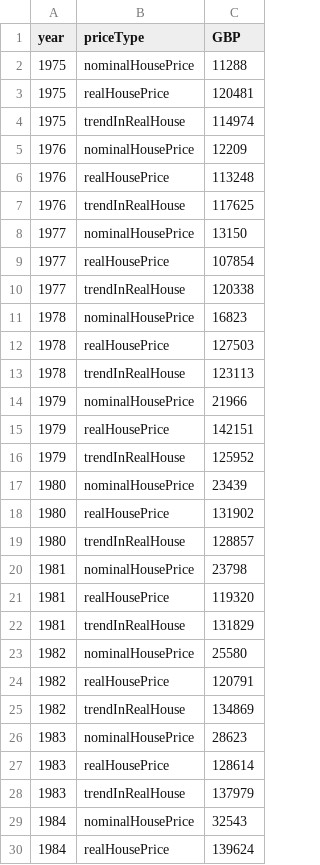
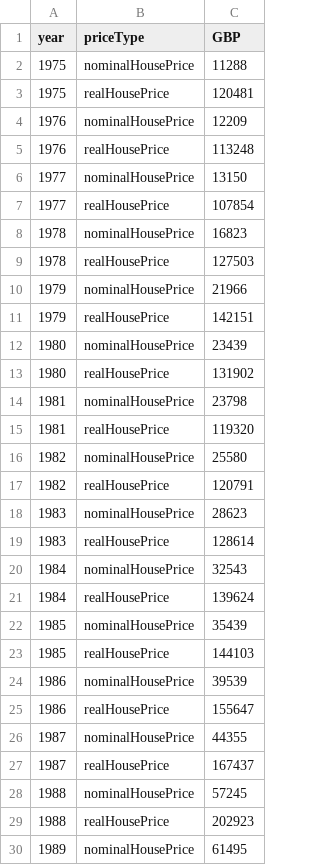
Before and after one commit to Tooba52/data, a TSV file: inflationNew.tsv, drawn as a sheet; only a part is shown; the shorter side is filled out with more unchanged rows; the diff covers the shown part only.

Commit message:
Update inflationNew.tsv

```diff
--- a/inflationNew.tsv
+++ b/inflationNew.tsv
@@ -3,27 +3,18 @@ year	priceType	GBP
 1975	realHousePrice	120481
-1975	trendInRealHouse	114974
 1976	nominalHousePrice	12209
 1976	realHousePrice	113248
-1976	trendInRealHouse	117625
 1977	nominalHousePrice	13150
 1977	realHousePrice	107854
-1977	trendInRealHouse	120338
 1978	nominalHousePrice	16823
 1978	realHousePrice	127503
-1978	trendInRealHouse	123113
 1979	nominalHousePrice	21966
 1979	realHousePrice	142151
-1979	trendInRealHouse	125952
 1980	nominalHousePrice	23439
 1980	realHousePrice	131902
-1980	trendInRealHouse	128857
 1981	nominalHousePrice	23798
 1981	realHousePrice	119320
-1981	trendInRealHouse	131829
 1982	nominalHousePrice	25580
 1982	realHousePrice	120791
-1982	trendInRealHouse	134869
 1983	nominalHousePrice	28623
 1983	realHousePrice	128614
-1983	trendInRealHouse	137979
 1984	nominalHousePrice	32543
```
Also changed, not shown: 38 removed rows elsewhere in this file.
